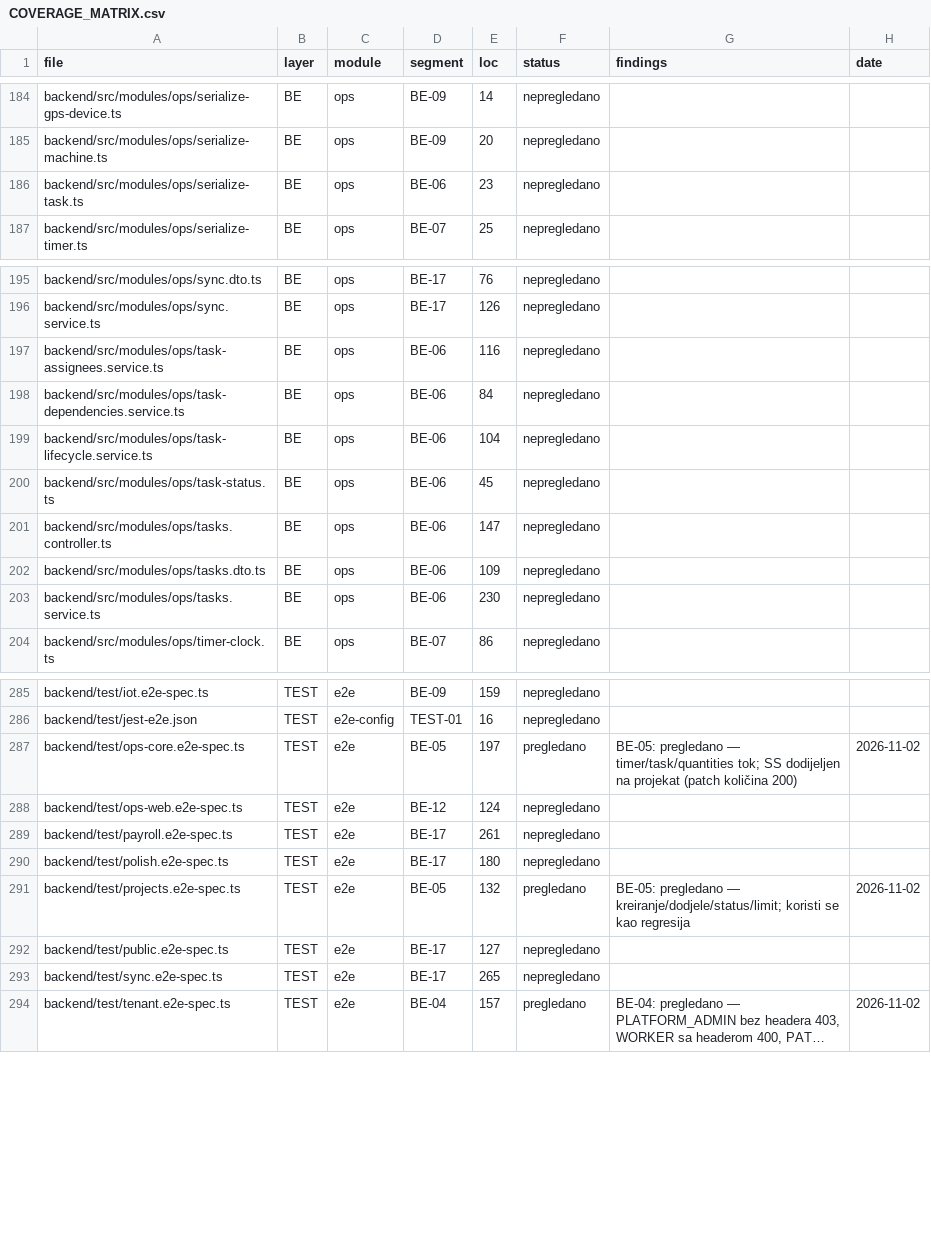
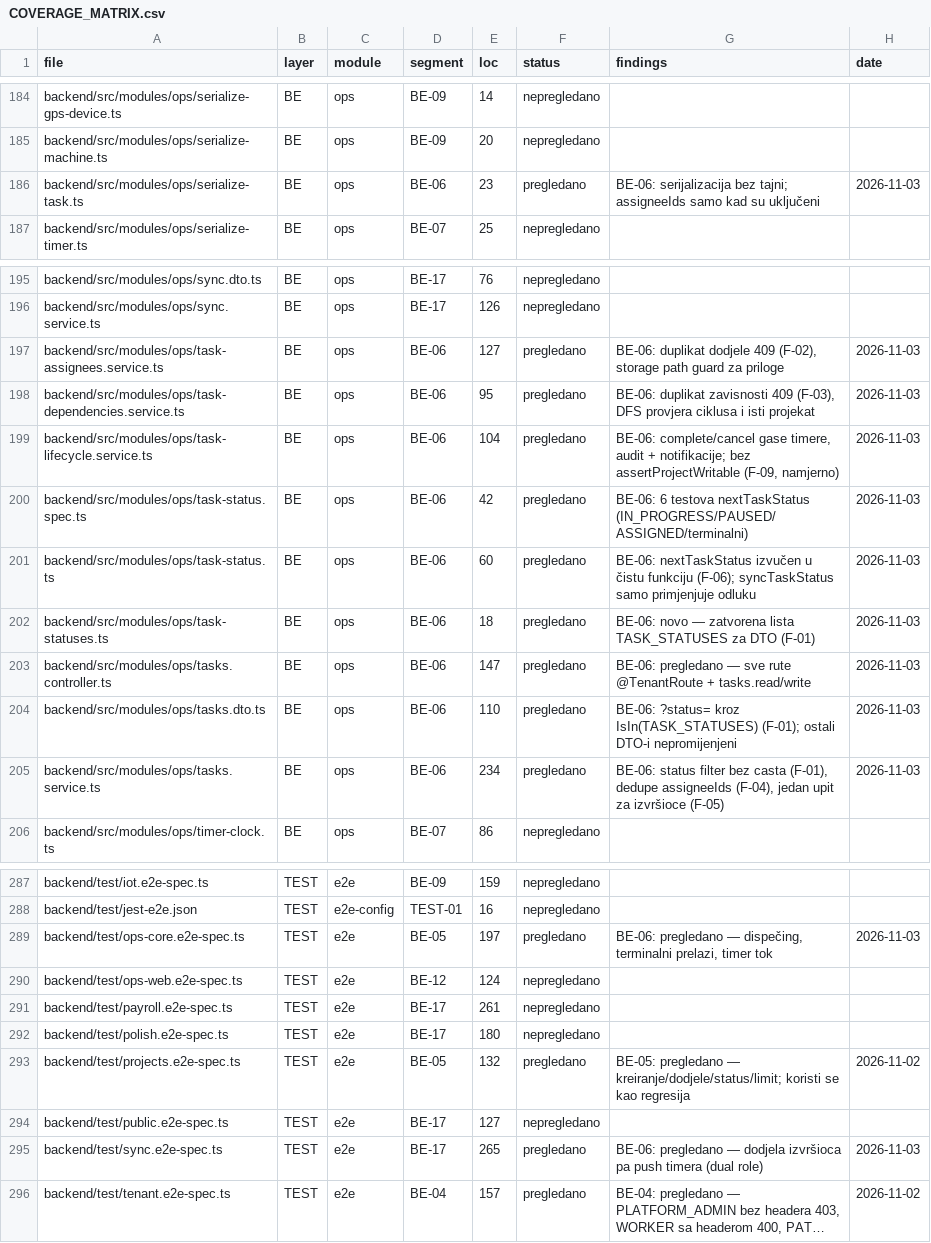
Before and after one commit to mudzy992/gradix, a CSV file: AUDIT/COVERAGE_MATRIX.csv, drawn as a sheet; only a part is shown, gaps mark what is left out; long unchanged cells end in …; addresses are those after the commit; the diff names each change by its address in the sheet, - before the commit and + after, or states it on an @@ line.

Commit message:
fix(tasks): status filter iz zatvorene liste, duplikati 409, nextTaskStatus u čistoj funkciji [BE-06]
- ?status= kroz IsIn(TASK_STATUSES): nepoznata vrijednost je 400, ne 500 iz Prisma enuma
- duplikat dodjele / zavisnosti / assigneeIds -> 409 umjesto P2002 500
- nextTaskStatus() izvučen iz syncTaskStatus + 6 testova (terminalni statusi se ne mijenjaju)
- assertAssignees: jedan findMany umjesto N upita
- docs: BACKEND.md §3 (ops); segment BE-06 done; matrica 492/147

Co-authored-by: arena-agent <297053741+arena-agent@users.noreply.github.com>

```diff
--- a/AUDIT/COVERAGE_MATRIX.csv
+++ b/AUDIT/COVERAGE_MATRIX.csv
-F186 (status): nepregledano
+F186 (status): pregledano
-G186 (findings): (empty)
+G186 (findings): BE-06: serijalizacija bez tajni; assigneeIds samo kad su uključeni
-H186 (date): (empty)
+H186 (date): 2026-11-03
-E197 (loc): 116
+E197 (loc): 127
-F197:F199 (status): nepregledano
+F197:F199 (status): pregledano
-G197 (findings): (empty)
+G197 (findings): BE-06: duplikat dodjele 409 (F-02), storage path guard za priloge
-H197:H199 (date): (empty)
+H197:H199 (date): 2026-11-03
-E198 (loc): 84
+E198 (loc): 95
-G198 (findings): (empty)
+G198 (findings): BE-06: duplikat zavisnosti 409 (F-03), DFS provjera ciklusa i isti projekat
-G199 (findings): (empty)
+G199 (findings): BE-06: complete/cancel gase timere, audit + notifikacije; bez assertProjectWritable (F-09, namjerno)
+row 200: backend/src/modules/ops/task-status.spec.ts | BE | ops | BE-06 | 42 | pregledano | BE-06: 6 testova nextTaskStatus (IN_PROGRESS/PAUSED/ASSIGNED/terminalni) | 2026-11-03
-E201 (loc): 45
+E201 (loc): 60
-F201 (status): nepregledano
+F201 (status): pregledano
-G201 (findings): (empty)
+G201 (findings): BE-06: nextTaskStatus izvučen u čistu funkciju (F-06); syncTaskStatus samo primjenjuje odluku
-H201 (date): (empty)
+H201 (date): 2026-11-03
+row 202: backend/src/modules/ops/task-statuses.ts | BE | ops | BE-06 | 18 | pregledano | BE-06: novo — zatvorena lista TASK_STATUSES za DTO (F-01) | 2026-11-03
-F203:F205 (status): nepregledano
+F203:F205 (status): pregledano
-G203 (findings): (empty)
+G203 (findings): BE-06: pregledano — sve rute @TenantRoute + tasks.read/write
-H203:H205 (date): (empty)
+H203:H205 (date): 2026-11-03
-E204 (loc): 109
+E204 (loc): 110
-G204 (findings): (empty)
+G204 (findings): BE-06: ?status= kroz IsIn(TASK_STATUSES) (F-01); ostali DTO-i nepromijenjeni
-E205 (loc): 230
+E205 (loc): 234
-G205 (findings): (empty)
+G205 (findings): BE-06: status filter bez casta (F-01), dedupe assigneeIds (F-04), jedan upit za izvršioce (F-05)
-G289 (findings): BE-05: pregledano — timer/task/quantities tok; SS dodijeljen na projekat (patch količina 200)
+G289 (findings): BE-06: pregledano — dispečing, terminalni prelazi, timer tok
-H289 (date): 2026-11-02
+H289 (date): 2026-11-03
-F295 (status): nepregledano
+F295 (status): pregledano
-G295 (findings): (empty)
+G295 (findings): BE-06: pregledano — dodjela izvršioca pa push timera (dual role)
-H295 (date): (empty)
+H295 (date): 2026-11-03
```
Also changed, not shown: 11 other files.
